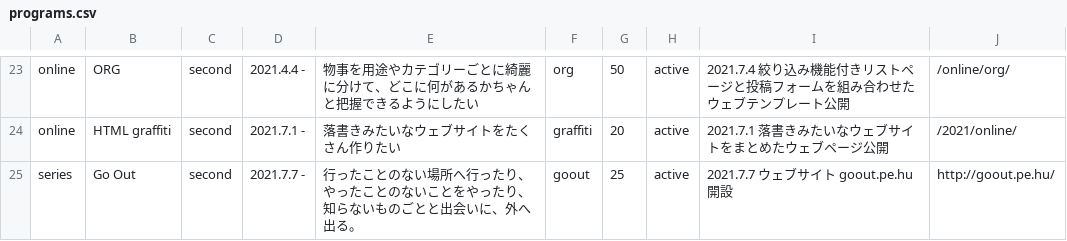
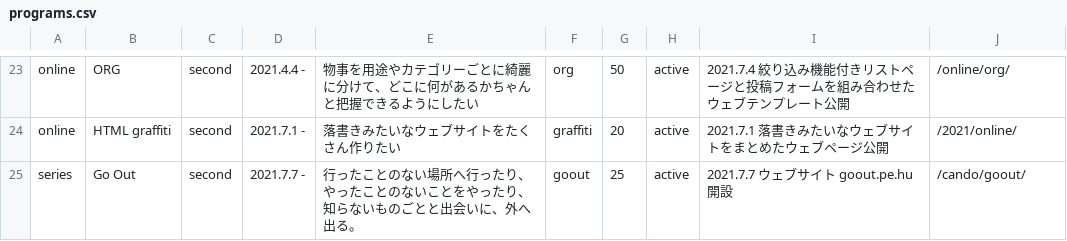
Before and after one commit to chottocrazy/index, a CSV file: programs/programs.csv, drawn as a sheet; only a part is shown, gaps mark what is left out.

Commit message:
Update programs.csv

```diff
--- a/programs/programs.csv
+++ b/programs/programs.csv
@@ -31,2 +31,2 @@ online,ORG,second,2021.4.4 -,物事を用途やカテゴリーごとに綺麗に
 online,HTML graffiti,second,2021.7.1 -,落書きみたいなウェブサイトをたくさん作りたい,graffiti,20,active,2021.7.1 落書きみたいなウェブサイトをまとめたウェブページ公開,/2021/online/
-series,Go Out,second,2021.7.7 -,行ったことのない場所へ行ったり、やったことのないことをやったり、知らないものごとと出会いに、外へ出る。,goout,25,active,2021.7.7 ウェブサイト goout.pe.hu 開設,http://goout.pe.hu/
+series,Go Out,second,2021.7.7 -,行ったことのない場所へ行ったり、やったことのないことをやったり、知らないものごとと出会いに、外へ出る。,goout,25,active,2021.7.7 ウェブサイト goout.pe.hu 開設,/cando/goout/
```
